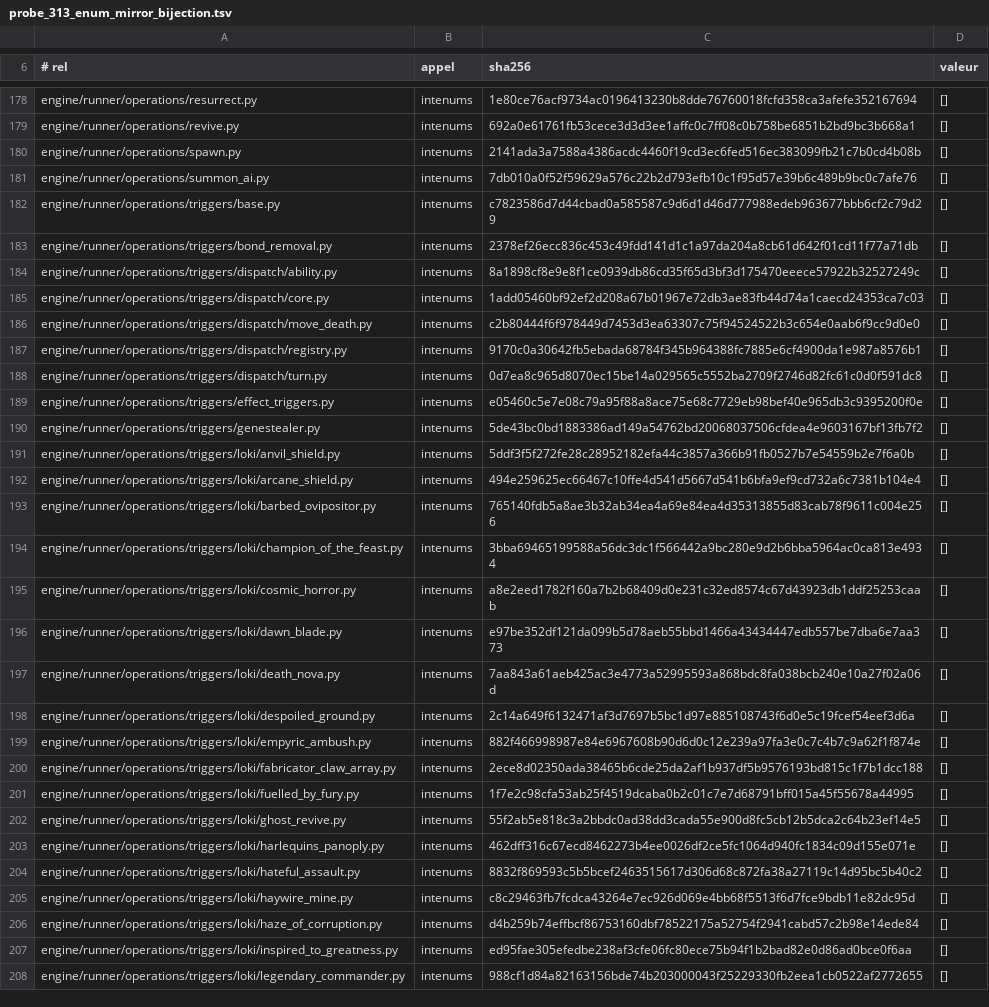
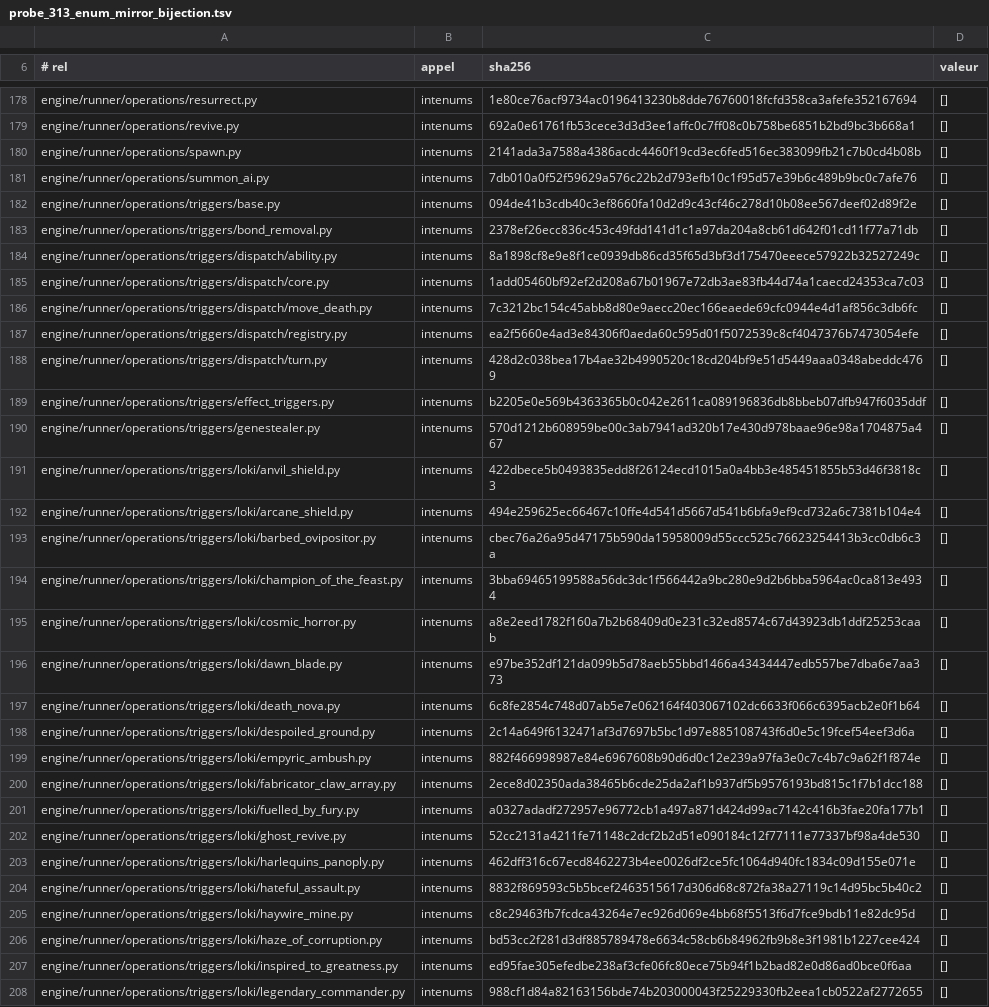
Before and after one commit to NicolasVautrin/tacticus-tools, a TSV file: scripts/cliquets-cache/probe_313_enum_mirror_bijection.tsv, drawn as a sheet; only a part is shown, gaps mark what is left out; the diff covers the shown part only.

```diff
--- a/scripts/cliquets-cache/probe_313_enum_mirror_bijection.tsv
+++ b/scripts/cliquets-cache/probe_313_enum_mirror_bijection.tsv
@@ -181,3 +181,3 @@ engine/runner/operations/spawn.py	intenums	2141ada3a7588a4386acdc4460f19cd3ec6fe
 engine/runner/operations/summon_ai.py	intenums	7db010a0f52f59629a576c22b2d793efb10c1f95d57e39b6c489b9bc0c7afe76	[]
-engine/runner/operations/triggers/base.py	intenums	c7823586d7d44cbad0a585587c9d6d1d46d777988edeb963677bbb6cf2c79d29	[]
+engine/runner/operations/triggers/base.py	intenums	094de41b3cdb40c3ef8660fa10d2d9c43cf46c278d10b08ee567deef02d89f2e	[]
 engine/runner/operations/triggers/bond_removal.py	intenums	2378ef26ecc836c453c49fdd141d1c1a97da204a8cb61d642f01cd11f77a71db	[]
@@ -185,10 +185,10 @@ engine/runner/operations/triggers/dispatch/ability.py	intenums	8a1898cf8e9e8f1ce
 engine/runner/operations/triggers/dispatch/core.py	intenums	1add05460bf92ef2d208a67b01967e72db3ae83fb44d74a1caecd24353ca7c03	[]
-engine/runner/operations/triggers/dispatch/move_death.py	intenums	c2b80444f6f978449d7453d3ea63307c75f94524522b3c654e0aab6f9cc9d0e0	[]
-engine/runner/operations/triggers/dispatch/registry.py	intenums	9170c0a30642fb5ebada68784f345b964388fc7885e6cf4900da1e987a8576b1	[]
-engine/runner/operations/triggers/dispatch/turn.py	intenums	0d7ea8c965d8070ec15be14a029565c5552ba2709f2746d82fc61c0d0f591dc8	[]
-engine/runner/operations/triggers/effect_triggers.py	intenums	e05460c5e7e08c79a95f88a8ace75e68c7729eb98bef40e965db3c9395200f0e	[]
-engine/runner/operations/triggers/genestealer.py	intenums	5de43bc0bd1883386ad149a54762bd20068037506cfdea4e9603167bf13fb7f2	[]
-engine/runner/operations/triggers/loki/anvil_shield.py	intenums	5ddf3f5f272fe28c28952182efa44c3857a366b91fb0527b7e54559b2e7f6a0b	[]
+engine/runner/operations/triggers/dispatch/move_death.py	intenums	7c3212bc154c45abb8d80e9aecc20ec166eaede69cfc0944e4d1af856c3db6fc	[]
+engine/runner/operations/triggers/dispatch/registry.py	intenums	ea2f5660e4ad3e84306f0aeda60c595d01f5072539c8cf4047376b7473054efe	[]
+engine/runner/operations/triggers/dispatch/turn.py	intenums	428d2c038bea17b4ae32b4990520c18cd204bf9e51d5449aaa0348abeddc4769	[]
+engine/runner/operations/triggers/effect_triggers.py	intenums	b2205e0e569b4363365b0c042e2611ca089196836db8bbeb07dfb947f6035ddf	[]
+engine/runner/operations/triggers/genestealer.py	intenums	570d1212b608959be00c3ab7941ad320b17e430d978baae96e98a1704875a467	[]
+engine/runner/operations/triggers/loki/anvil_shield.py	intenums	422dbece5b0493835edd8f26124ecd1015a0a4bb3e485451855b53d46f3818c3	[]
 engine/runner/operations/triggers/loki/arcane_shield.py	intenums	494e259625ec66467c10ffe4d541d5667d541b6bfa9ef9cd732a6c7381b104e4	[]
-engine/runner/operations/triggers/loki/barbed_ovipositor.py	intenums	765140fdb5a8ae3b32ab34ea4a69e84ea4d35313855d83cab78f9611c004e256	[]
+engine/runner/operations/triggers/loki/barbed_ovipositor.py	intenums	cbec76a26a95d47175b590da15958009d55ccc525c76623254413b3cc0db6c3a	[]
 engine/runner/operations/triggers/loki/champion_of_the_feast.py	intenums	3bba69465199588a56dc3dc1f566442a9bc280e9d2b6bba5964ac0ca813e4934	[]
@@ -196,3 +196,3 @@ engine/runner/operations/triggers/loki/cosmic_horror.py	intenums	a8e2eed1782f160
 engine/runner/operations/triggers/loki/dawn_blade.py	intenums	e97be352df121da099b5d78aeb55bbd1466a43434447edb557be7dba6e7aa373	[]
-engine/runner/operations/triggers/loki/death_nova.py	intenums	7aa843a61aeb425ac3e4773a52995593a868bdc8fa038bcb240e10a27f02a06d	[]
+engine/runner/operations/triggers/loki/death_nova.py	intenums	6c8fe2854c748d07ab5e7e062164f403067102dc6633f066c6395acb2e0f1b64	[]
 engine/runner/operations/triggers/loki/despoiled_ground.py	intenums	2c14a649f6132471af3d7697b5bc1d97e885108743f6d0e5c19fcef54eef3d6a	[]
@@ -200,4 +200,4 @@ engine/runner/operations/triggers/loki/empyric_ambush.py	intenums	882f466998987e
 engine/runner/operations/triggers/loki/fabricator_claw_array.py	intenums	2ece8d02350ada38465b6cde25da2af1b937df5b9576193bd815c1f7b1dcc188	[]
-engine/runner/operations/triggers/loki/fuelled_by_fury.py	intenums	1f7e2c98cfa53ab25f4519dcaba0b2c01c7e7d68791bff015a45f55678a44995	[]
-engine/runner/operations/triggers/loki/ghost_revive.py	intenums	55f2ab5e818c3a2bbdc0ad38dd3cada55e900d8fc5cb12b5dca2c64b23ef14e5	[]
+engine/runner/operations/triggers/loki/fuelled_by_fury.py	intenums	a0327adadf272957e96772cb1a497a871d424d99ac7142c416b3fae20fa177b1	[]
+engine/runner/operations/triggers/loki/ghost_revive.py	intenums	52cc2131a4211fe71148c2dcf2b2d51e090184c12f77111e77337bf98a4de530	[]
 engine/runner/operations/triggers/loki/harlequins_panoply.py	intenums	462dff316c67ecd8462273b4ee0026df2ce5fc1064d940fc1834c09d155e071e	[]
@@ -205,3 +205,3 @@ engine/runner/operations/triggers/loki/hateful_assault.py	intenums	8832f869593c5
 engine/runner/operations/triggers/loki/haywire_mine.py	intenums	c8c29463fb7fcdca43264e7ec926d069e4bb68f5513f6d7fce9bdb11e82dc95d	[]
-engine/runner/operations/triggers/loki/haze_of_corruption.py	intenums	d4b259b74effbcf86753160dbf78522175a52754f2941cabd57c2b98e14ede84	[]
+engine/runner/operations/triggers/loki/haze_of_corruption.py	intenums	bd53cc2f281d3df885789478e6634c58cb6b84962fb9b8e3f1981b1227cee424	[]
 engine/runner/operations/triggers/loki/inspired_to_greatness.py	intenums	ed95fae305efedbe238af3cfe06fc80ece75b94f1b2bad82e0d86ad0bce0f6aa	[]
```
Also changed, not shown: 9 added rows and 144 edited cells elsewhere in this file.
